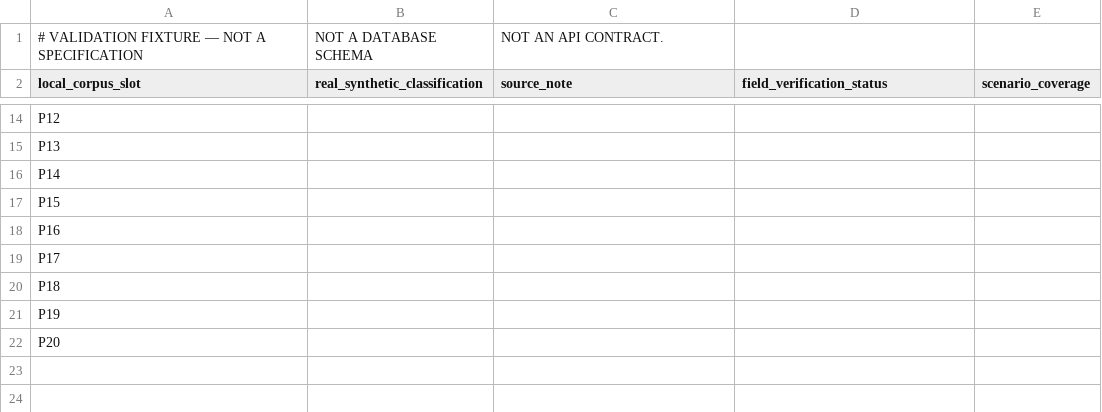
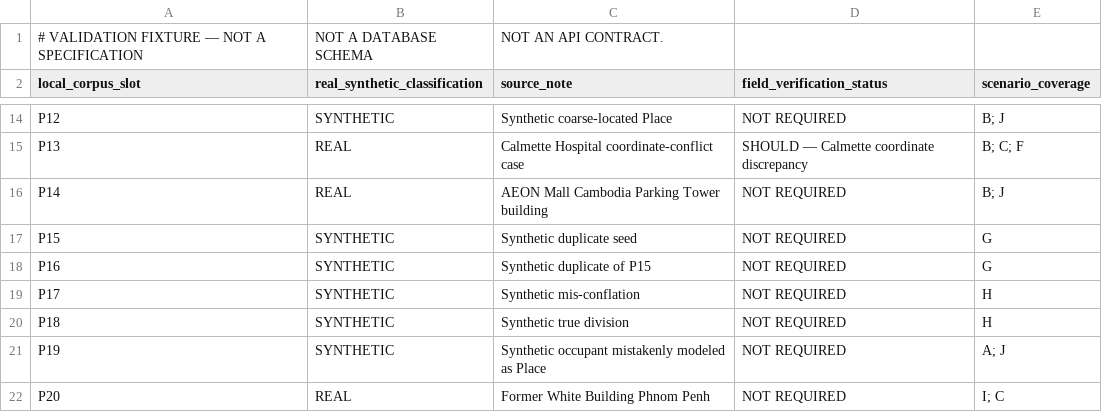
Before and after one commit to leishen8806/Daen_GeoCore, a CSV file: validation/m1/corpus-register.csv, drawn as a sheet; only a part is shown, gaps mark what is left out; the diff covers the shown part only; the diff names each change by its address in the sheet, - before the commit and + after, or states it on an @@ line.

```diff
--- a/validation/m1/corpus-register.csv
+++ b/validation/m1/corpus-register.csv
-B14 (real_synthetic_classification): (empty)
+B14 (real_synthetic_classification): SYNTHETIC
-C14 (source_note): (empty)
+C14 (source_note): Synthetic coarse-located Place
-D14 (field_verification_status): (empty)
+D14 (field_verification_status): NOT REQUIRED
-E14 (scenario_coverage): (empty)
+E14 (scenario_coverage): B; J
-B15:B16 (real_synthetic_classification): (empty)
+B15:B16 (real_synthetic_classification): REAL
-C15 (source_note): (empty)
+C15 (source_note): Calmette Hospital coordinate-conflict case
-D15 (field_verification_status): (empty)
+D15 (field_verification_status): SHOULD — Calmette coordinate discrepancy
-E15 (scenario_coverage): (empty)
+E15 (scenario_coverage): B; C; F
-C16 (source_note): (empty)
+C16 (source_note): AEON Mall Cambodia Parking Tower building
-D16:D22 (field_verification_status): (empty)
+D16:D22 (field_verification_status): NOT REQUIRED
-E16 (scenario_coverage): (empty)
+E16 (scenario_coverage): B; J
-B17:B21 (real_synthetic_classification): (empty)
+B17:B21 (real_synthetic_classification): SYNTHETIC
-C17 (source_note): (empty)
+C17 (source_note): Synthetic duplicate seed
-E17:E18 (scenario_coverage): (empty)
+E17:E18 (scenario_coverage): G
-C18 (source_note): (empty)
+C18 (source_note): Synthetic duplicate of P15
-C19 (source_note): (empty)
+C19 (source_note): Synthetic mis-conflation
-E19:E20 (scenario_coverage): (empty)
+E19:E20 (scenario_coverage): H
-C20 (source_note): (empty)
+C20 (source_note): Synthetic true division
-C21 (source_note): (empty)
+C21 (source_note): Synthetic occupant mistakenly modeled as Place
-E21 (scenario_coverage): (empty)
+E21 (scenario_coverage): A; J
-B22 (real_synthetic_classification): (empty)
+B22 (real_synthetic_classification): REAL
-C22 (source_note): (empty)
+C22 (source_note): Former White Building Phnom Penh
-E22 (scenario_coverage): (empty)
+E22 (scenario_coverage): I; C
```
Also changed, not shown: 44 edited cells elsewhere in this file, 3 other files.
